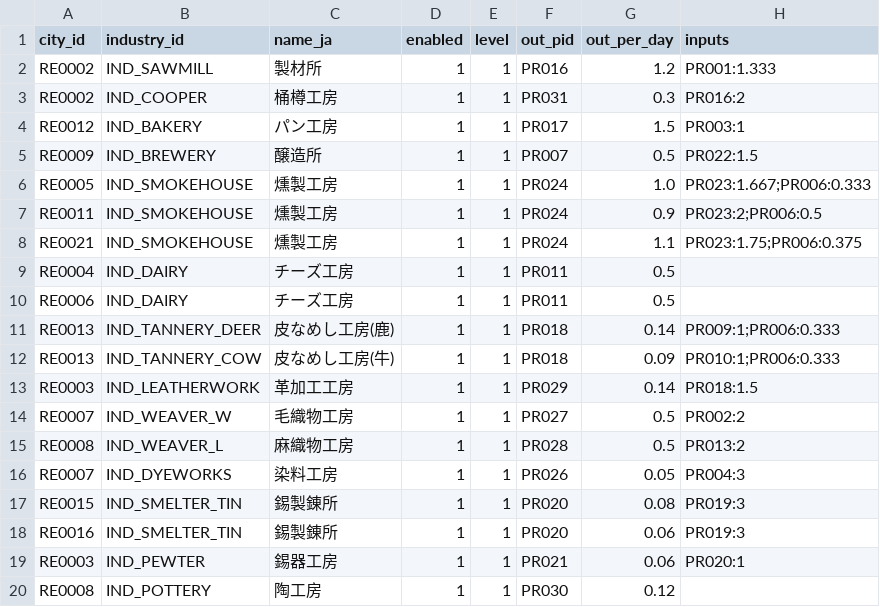
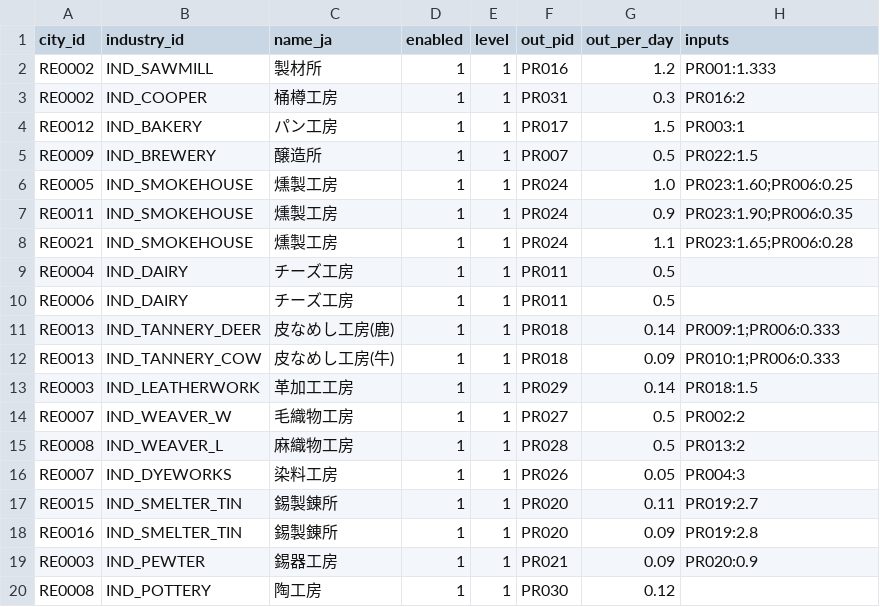
Before and after one commit to endbreakgt-jpg/guild-of-merchants, a CSV file: data/industries.csv, drawn as a sheet.

```diff
--- a/data/industries.csv
+++ b/data/industries.csv
@@ -5,5 +5,5 @@ RE0012,IND_BAKERY,パン工房,1,1,PR017,1.5,PR003:1
 RE0009,IND_BREWERY,醸造所,1,1,PR007,0.5,PR022:1.5
-RE0005,IND_SMOKEHOUSE,燻製工房,1,1,PR024,1.0,PR023:1.667;PR006:0.333
-RE0011,IND_SMOKEHOUSE,燻製工房,1,1,PR024,0.9,PR023:2;PR006:0.5
-RE0021,IND_SMOKEHOUSE,燻製工房,1,1,PR024,1.1,PR023:1.75;PR006:0.375
+RE0005,IND_SMOKEHOUSE,燻製工房,1,1,PR024,1.0,PR023:1.60;PR006:0.25
+RE0011,IND_SMOKEHOUSE,燻製工房,1,1,PR024,0.9,PR023:1.90;PR006:0.35
+RE0021,IND_SMOKEHOUSE,燻製工房,1,1,PR024,1.1,PR023:1.65;PR006:0.28
 RE0004,IND_DAIRY,チーズ工房,1,1,PR011,0.5,
@@ -16,5 +16,5 @@ RE0008,IND_WEAVER_L,麻織物工房,1,1,PR028,0.5,PR013:2
 RE0007,IND_DYEWORKS,染料工房,1,1,PR026,0.05,PR004:3
-RE0015,IND_SMELTER_TIN,錫製錬所,1,1,PR020,0.08,PR019:3
-RE0016,IND_SMELTER_TIN,錫製錬所,1,1,PR020,0.06,PR019:3
-RE0003,IND_PEWTER,錫器工房,1,1,PR021,0.06,PR020:1
+RE0015,IND_SMELTER_TIN,錫製錬所,1,1,PR020,0.11,PR019:2.7
+RE0016,IND_SMELTER_TIN,錫製錬所,1,1,PR020,0.09,PR019:2.8
+RE0003,IND_PEWTER,錫器工房,1,1,PR021,0.09,PR020:0.9
 RE0008,IND_POTTERY,陶工房,1,1,PR030,0.12,
```
Also changed, not shown: data/city_stock.csv, data/product_consume_rule.csv, 16 other files.
